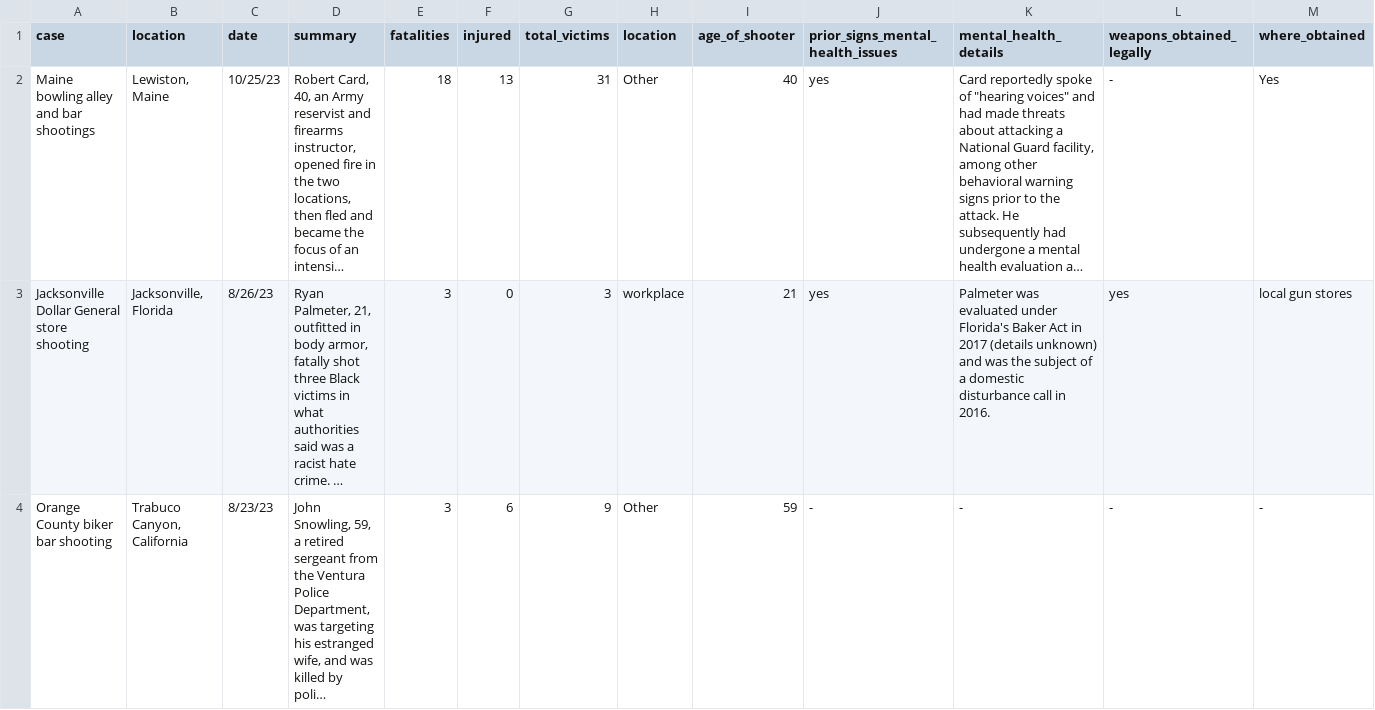
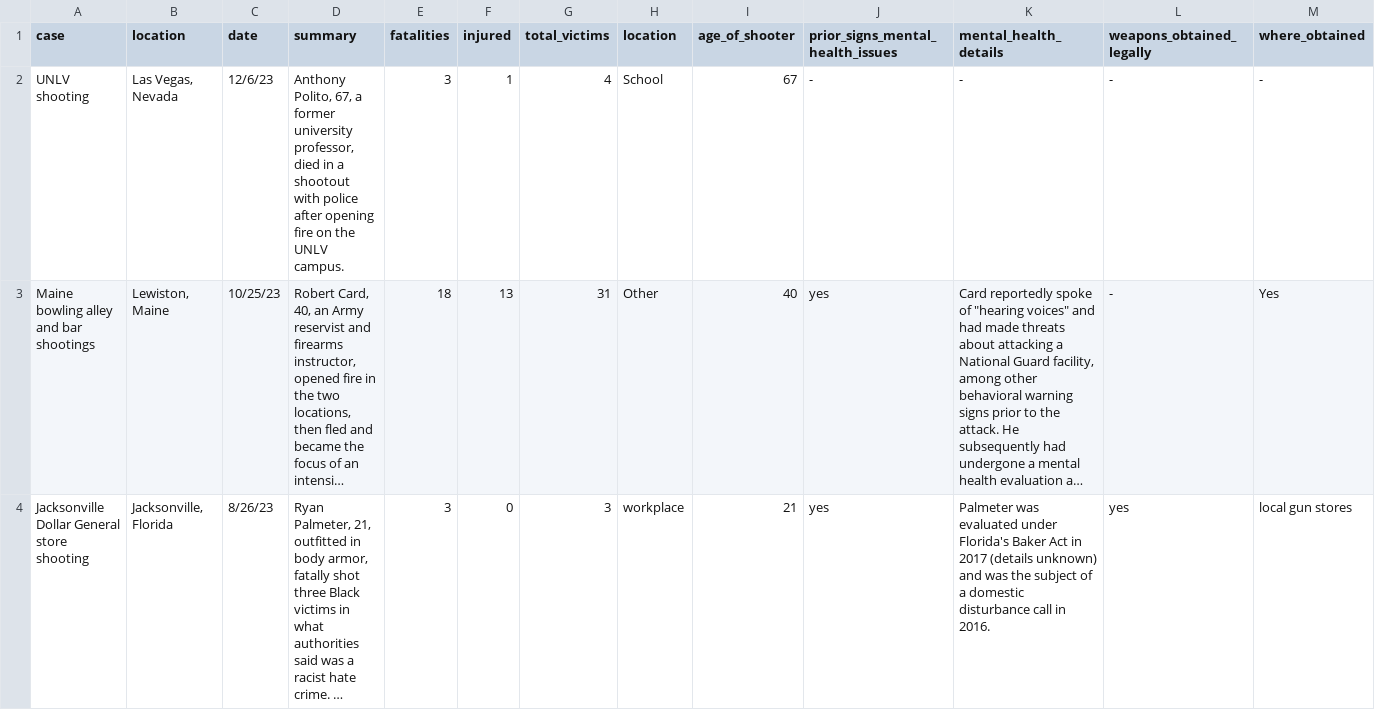
Before and after one commit to Codeholics/US-Mass-Shootings, a CSV file: Export/Mother Jones Raw.csv, drawn as a sheet; only a part is shown; the shorter side is filled out with more unchanged rows; long unchanged cells end in …; rows hold the shown columns only; the diff names each change by its address in the sheet, - before the commit and + after, or states it on an @@ line.

Commit message:
Update Mother Jones Raw.csv

```diff
--- a/Export/Mother Jones Raw.csv
+++ b/Export/Mother Jones Raw.csv
+row 2: UNLV shooting | Las Vegas, Nevada | 12/6/23 | Anthony Polito, 67, a former university professor, died in a shootout with police after opening fire on the UNLV campus. | 3 | 1 | 4 | School | 67 | - | - | - | -
```
